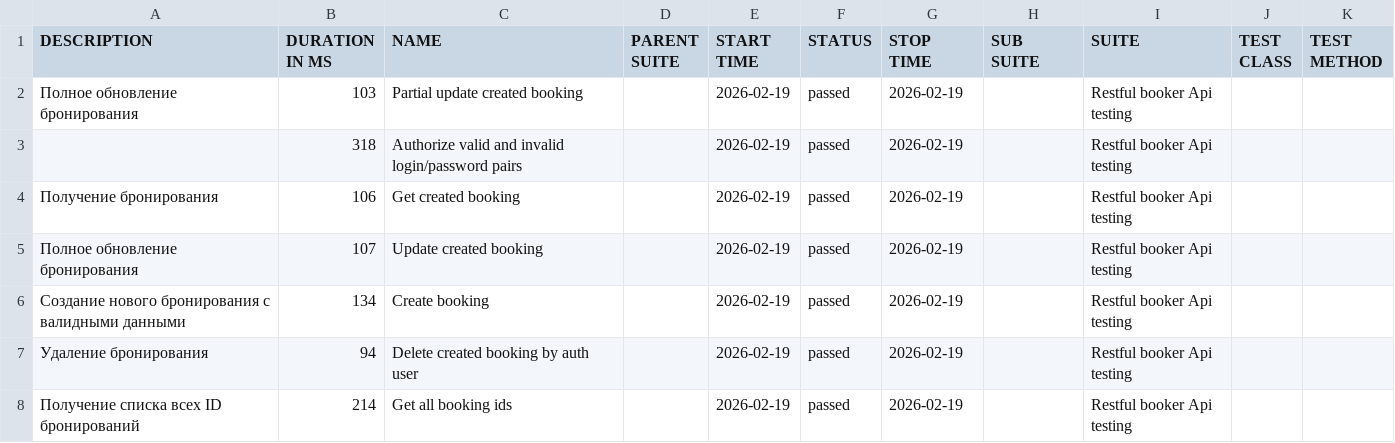
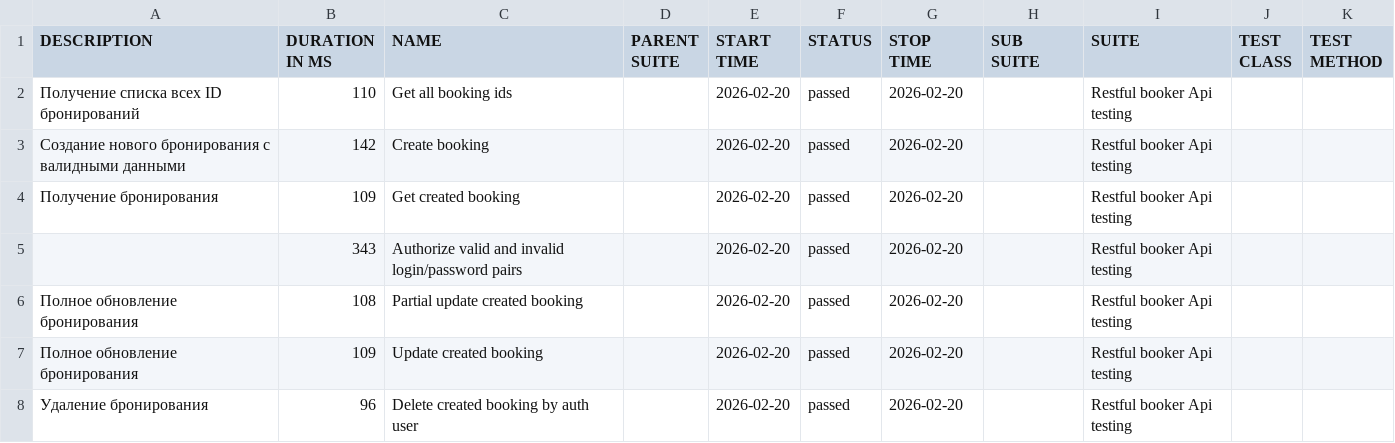
Before and after one commit to elenkaFila/Cypress-api-testing, a CSV file: data/suites.csv, drawn as a sheet.

```diff
--- a/data/suites.csv
+++ b/data/suites.csv
@@ -1,8 +1,8 @@
 "DESCRIPTION","DURATION IN MS","NAME","PARENT SUITE","START TIME","STATUS","STOP TIME","SUB SUITE","SUITE","TEST CLASS","TEST METHOD"
-"Полное обновление бронирования","103","Partial update created booking","","2026-02-19","passed","2026-02-19","","Restful booker Api testing","",""
-"","318","Authorize valid and invalid login/password pairs","","2026-02-19","passed","2026-02-19","","Restful booker Api testing","",""
-"Получение бронирования","106","Get created booking","","2026-02-19","passed","2026-02-19","","Restful booker Api testing","",""
-"Полное обновление бронирования","107","Update created booking","","2026-02-19","passed","2026-02-19","","Restful booker Api testing","",""
-"Создание нового бронирования с валидными данными","134","Create booking","","2026-02-19","passed","2026-02-19","","Restful booker Api testing","",""
-" Удаление бронирования","94","Delete created booking by auth user","","2026-02-19","passed","2026-02-19","","Restful booker Api testing","",""
-" Получение списка всех ID бронирований","214","Get all booking ids","","2026-02-19","passed","2026-02-19","","Restful booker Api testing","",""
+" Получение списка всех ID бронирований","110","Get all booking ids","","2026-02-20","passed","2026-02-20","","Restful booker Api testing","",""
+"Создание нового бронирования с валидными данными","142","Create booking","","2026-02-20","passed","2026-02-20","","Restful booker Api testing","",""
+"Получение бронирования","109","Get created booking","","2026-02-20","passed","2026-02-20","","Restful booker Api testing","",""
+"","343","Authorize valid and invalid login/password pairs","","2026-02-20","passed","2026-02-20","","Restful booker Api testing","",""
+"Полное обновление бронирования","108","Partial update created booking","","2026-02-20","passed","2026-02-20","","Restful booker Api testing","",""
+"Полное обновление бронирования","109","Update created booking","","2026-02-20","passed","2026-02-20","","Restful booker Api testing","",""
+" Удаление бронирования","96","Delete created booking by auth user","","2026-02-20","passed","2026-02-20","","Restful booker Api testing","",""
```
Also changed, not shown: data/behaviors.csv, 28 other files.
